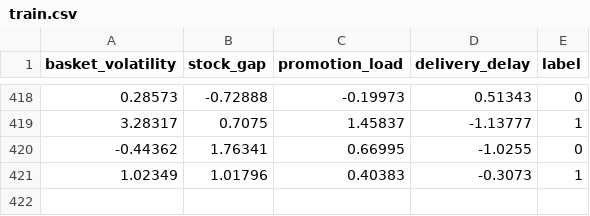
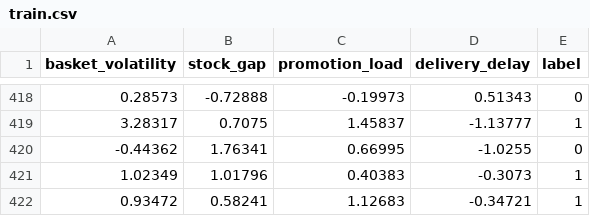
Before and after one commit to Muneebk7/midterm-SP23-BAI-039, a CSV file: dataset/train.csv, drawn as a sheet; only a part is shown, gaps mark what is left out; the diff names each change by its address in the sheet, - before the commit and + after, or states it on an @@ line.

Commit message:
commited change in dataset

```diff
--- a/dataset/train.csv
+++ b/dataset/train.csv
+row 422: 0.93472 | 0.58241 | 1.12683 | -0.34721 | 1
```
